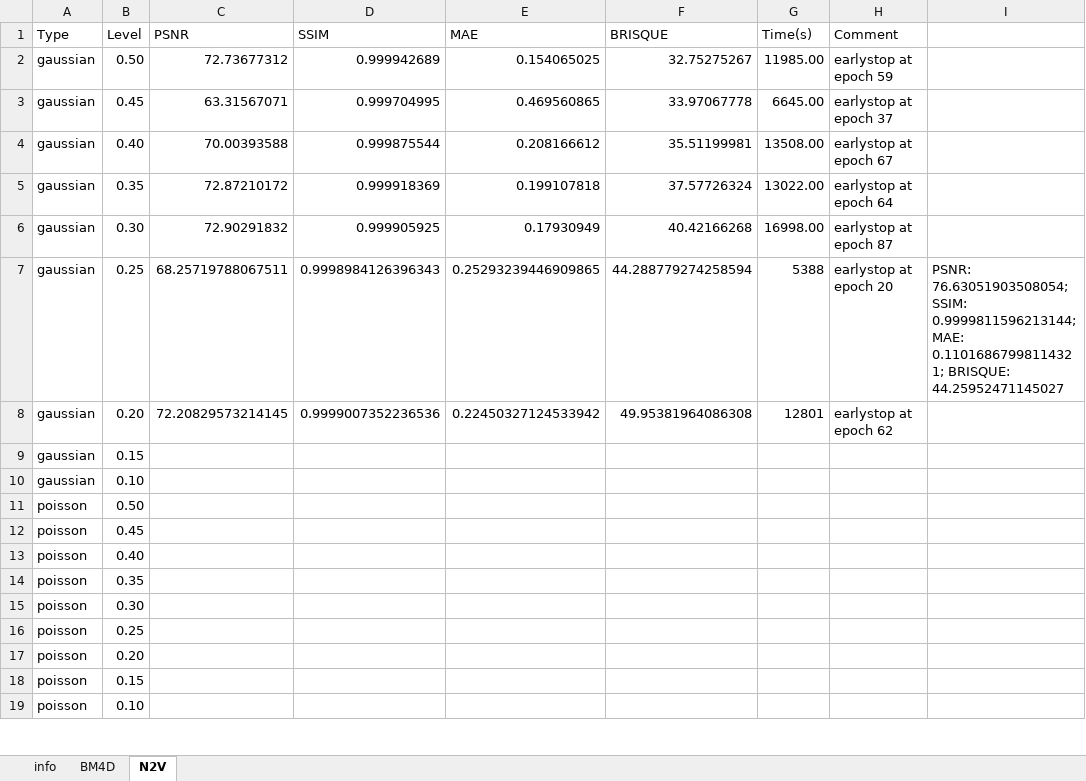
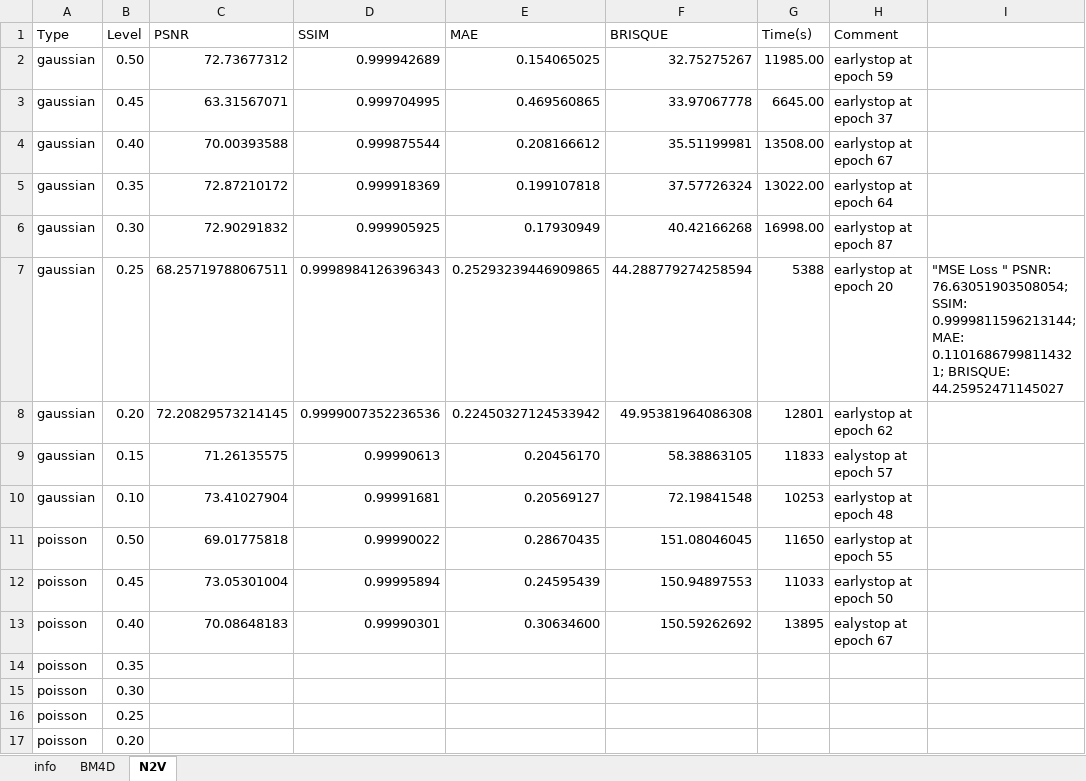
Before and after one commit to yoko19191/cardiac-dynamic-pet-denoising, an Excel workbook: evaluation/records.xlsx, sheet N2V, drawn as a sheet; only a part is shown; the shorter side is filled out with more unchanged rows; values as stored, in another font and other column widths than the file's, no cell formats; removed rows and columns are numbered as before the commit, all else as after; the diff names each change by its address in the sheet, - before the commit and + after, or states it on an @@ line.

```diff
--- a/evaluation/records.xlsx (sheet N2V)
+++ b/evaluation/records.xlsx (sheet N2V)
-I7: PSNR: 76.63051903508054;…
+I7: "MSE Loss " PSNR: 76.63051903508054;…
-row 9: gaussian | 0.15
-row 10: gaussian | 0.10
-row 11: poisson | 0.50
-row 12: poisson | 0.45
-row 13: poisson | 0.40
+row 9: gaussian | 0.15 | 71.26135575 | 0.99990613 | 0.20456170 | 58.38863105 | 11833 | ealystop at epoch 57
+row 10: gaussian | 0.10 | 73.41027904 | 0.99991681 | 0.20569127 | 72.19841548 | 10253 | earlystop at epoch 48
+row 11: poisson | 0.50 | 69.01775818 | 0.99990022 | 0.28670435 | 151.08046045 | 11650 | earlystop at epoch 55
+row 12: poisson | 0.45 | 73.05301004 | 0.99995894 | 0.24595439 | 150.94897553 | 11033 | earlystop at epoch 50
+row 13: poisson | 0.40 | 70.08648183 | 0.99990301 | 0.30634600 | 150.59262692 | 13895 | ealystop at epoch 67
```
Also changed, not shown: sheet BM4D, cell formats, 5 other files.
